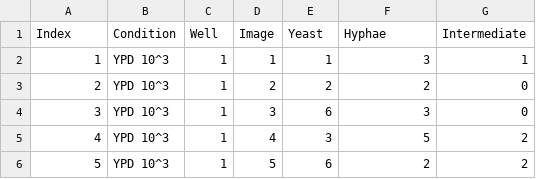
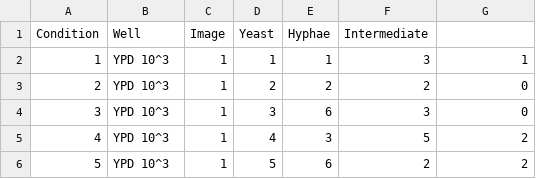
Before and after one commit to crockeraw/quorum-sensing-Ap, a CSV file: spent-supernatant-data.csv, drawn as a sheet; only a part is shown; removed rows and columns are numbered as before the commit, all else as after; the diff names each change by its address in the sheet, - before the commit and + after, or states it on an @@ line.

Commit message:
data imports to pandas correctly

```diff
--- a/spent-supernatant-data.csv
+++ b/spent-supernatant-data.csv
-row 1: Index | Condition | Well | Image | Yeast | Hyphae | Intermediate
+row 1: Condition | Well | Image | Yeast | Hyphae | Intermediate
```
